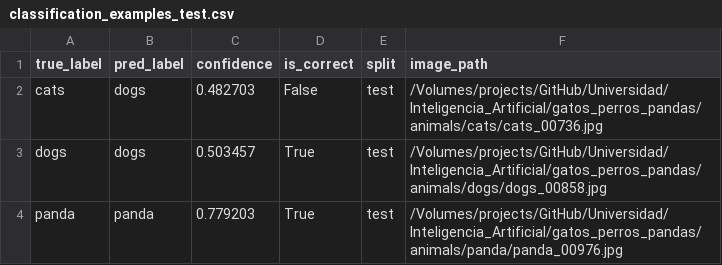
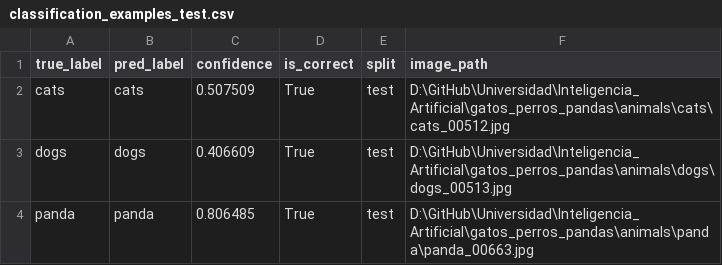
Before and after one commit to bash20cu/Universidad, a CSV file: Inteligencia_Artificial/phase3_artifacts/classification_examples_test.csv, drawn as a sheet.

```diff
--- a/Inteligencia_Artificial/phase3_artifacts/classification_examples_test.csv
+++ b/Inteligencia_Artificial/phase3_artifacts/classification_examples_test.csv
@@ -1,4 +1,4 @@
 true_label,pred_label,confidence,is_correct,split,image_path
-cats,dogs,0.482703,False,test,/Volumes/projects/GitHub/Universidad/Inteligencia_Artificial/gatos_perros_pandas/animals/cats/cats_00736.jpg
-dogs,dogs,0.503457,True,test,/Volumes/projects/GitHub/Universidad/Inteligencia_Artificial/gatos_perros_pandas/animals/dogs/dogs_00858.jpg
-panda,panda,0.779203,True,test,/Volumes/projects/GitHub/Universidad/Inteligencia_Artificial/gatos_perros_pandas/animals/panda/panda_00976.jpg
+cats,cats,0.507509,True,test,D:\GitHub\Universidad\Inteligencia_Artificial\gatos_perros_pandas\animals\cats\cats_00512.jpg
+dogs,dogs,0.406609,True,test,D:\GitHub\Universidad\Inteligencia_Artificial\gatos_perros_pandas\animals\dogs\dogs_00513.jpg
+panda,panda,0.806485,True,test,D:\GitHub\Universidad\Inteligencia_Artificial\gatos_perros_pandas\animals\panda\panda_00663.jpg
```
Also changed, not shown: 24 other files.
